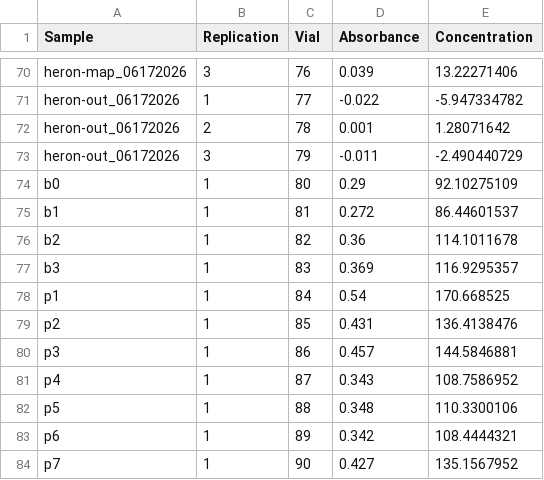
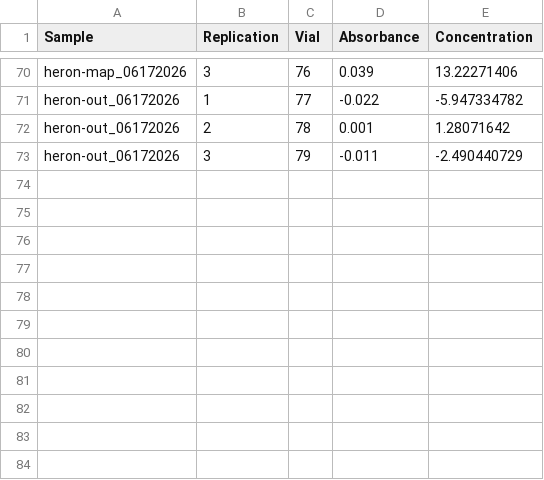
Before and after one commit to jaedonswanson/Phosphorus-Analysis, a CSV file: Concentrations/07242026_concentrations.csv, drawn as a sheet; only a part is shown, gaps mark what is left out; the diff names each change by its address in the sheet, - before the commit and + after, or states it on an @@ line.

```diff
--- a/Concentrations/07242026_concentrations.csv
+++ b/Concentrations/07242026_concentrations.csv
-row 74: b0 | 1 | 80 | 0.29 | 92.10275109
-row 75: b1 | 1 | 81 | 0.272 | 86.44601537
-row 76: b2 | 1 | 82 | 0.36 | 114.1011678
-row 77: b3 | 1 | 83 | 0.369 | 116.9295357
-row 78: p1 | 1 | 84 | 0.54 | 170.668525
-row 79: p2 | 1 | 85 | 0.431 | 136.4138476
-row 80: p3 | 1 | 86 | 0.457 | 144.5846881
-row 81: p4 | 1 | 87 | 0.343 | 108.7586952
-row 82: p5 | 1 | 88 | 0.348 | 110.3300106
-row 83: p6 | 1 | 89 | 0.342 | 108.4444321
-row 84: p7 | 1 | 90 | 0.427 | 135.1567952
```
Also changed, not shown: 6 other files.
